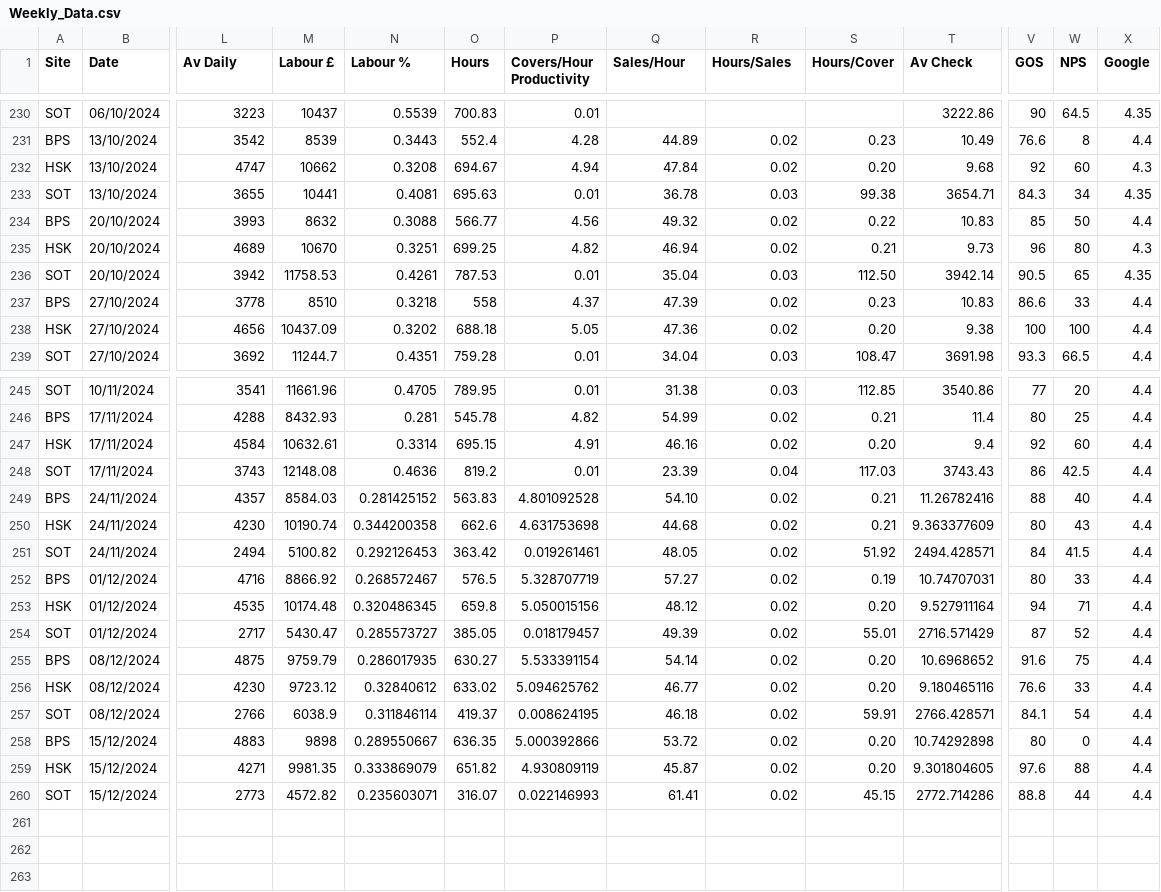
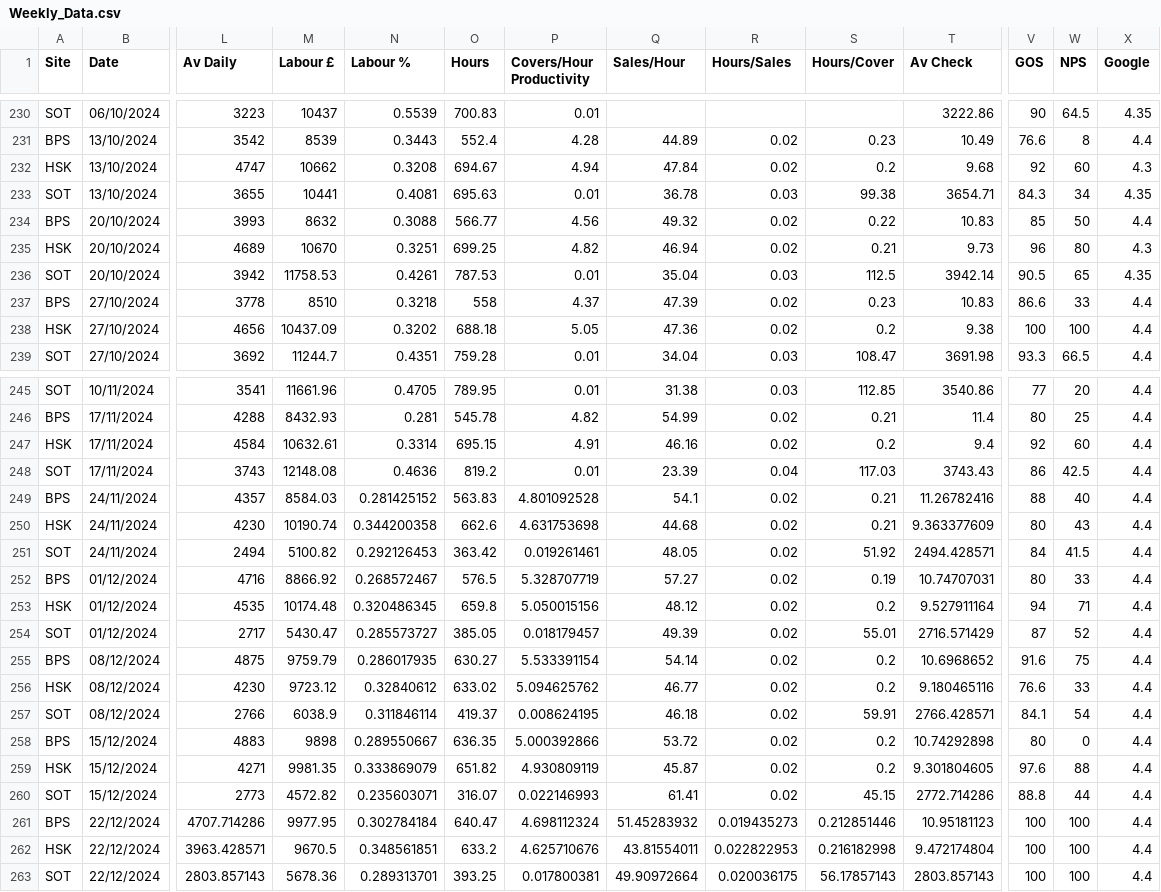
Before and after one commit to Edallsopp/test5, a CSV file: src/data/Weekly_Data.csv, drawn as a sheet; only a part is shown, gaps mark what is left out; rows hold the shown columns only; the diff names each change by its address in the sheet, - before the commit and + after, or states it on an @@ line.

Commit message:
20241222

```diff
--- a/src/data/Weekly_Data.csv
+++ b/src/data/Weekly_Data.csv
-S232 (Hours/Cover): 0.20
+S232 (Hours/Cover): 0.2
-S236 (Hours/Cover): 112.50
+S236 (Hours/Cover): 112.5
-S238 (Hours/Cover): 0.20
+S238 (Hours/Cover): 0.2
-S247 (Hours/Cover): 0.20
+S247 (Hours/Cover): 0.2
-Q249 (Sales/Hour): 54.10
+Q249 (Sales/Hour): 54.1
-S253 (Hours/Cover): 0.20
+S253 (Hours/Cover): 0.2
-S255:S256 (Hours/Cover): 0.20
+S255:S256 (Hours/Cover): 0.2
-S258:S259 (Hours/Cover): 0.20
+S258:S259 (Hours/Cover): 0.2
+row 261: BPS | 22/12/2024 | 4707.714286 | 9977.95 | 0.302784184 | 640.47 | 4.698112324 | 51.45283932 | 0.019435273 | 0.212851446 | 10.95181123 | 100 | 100 | 4.4
+row 262: HSK | 22/12/2024 | 3963.428571 | 9670.5 | 0.348561851 | 633.2 | 4.625710676 | 43.81554011 | 0.022822953 | 0.216182998 | 9.472174804 | 100 | 100 | 4.4
+row 263: SOT | 22/12/2024 | 2803.857143 | 5678.36 | 0.289313701 | 393.25 | 0.017800381 | 49.90972664 | 0.020036175 | 56.17857143 | 2803.857143 | 100 | 100 | 4.4
```
